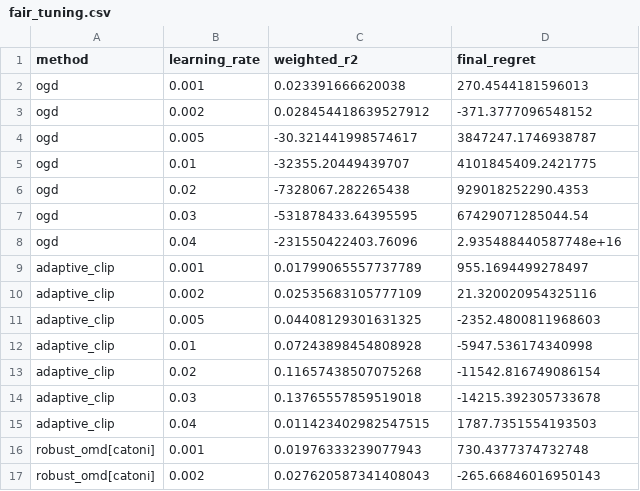
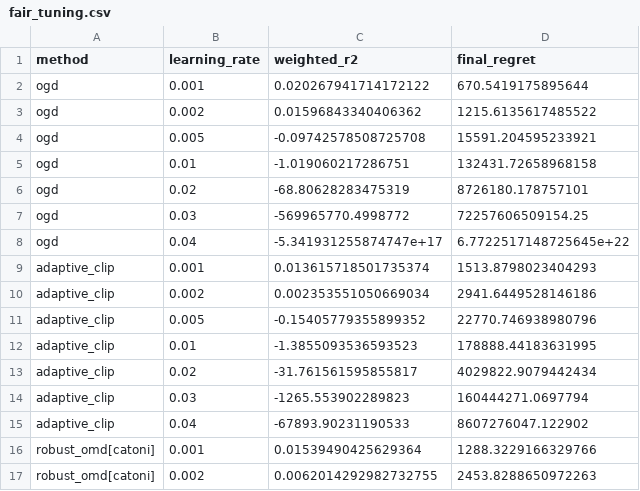
Before and after one commit to rafli-hl/dfsl, a CSV file: results/research/fair_tuning.csv, drawn as a sheet; only a part is shown; the diff covers the shown part only.

```diff
--- a/results/research/fair_tuning.csv
+++ b/results/research/fair_tuning.csv
@@ -1,17 +1,17 @@
 method,learning_rate,weighted_r2,final_regret
-ogd,0.001,0.023391666620038,270.4544181596013
-ogd,0.002,0.028454418639527912,-371.3777096548152
-ogd,0.005,-30.321441998574617,3847247.1746938787
-ogd,0.01,-32355.20449439707,4101845409.2421775
-ogd,0.02,-7328067.282265438,929018252290.4353
-ogd,0.03,-531878433.64395595,67429071285044.54
-ogd,0.04,-231550422403.76096,2.935488440587748e+16
-adaptive_clip,0.001,0.01799065557737789,955.1694499278497
-adaptive_clip,0.002,0.02535683105777109,21.320020954325116
-adaptive_clip,0.005,0.04408129301631325,-2352.4800811968603
-adaptive_clip,0.01,0.07243898454808928,-5947.536174340998
-adaptive_clip,0.02,0.11657438507075268,-11542.816749086154
-adaptive_clip,0.03,0.13765557859519018,-14215.392305733678
-adaptive_clip,0.04,0.011423402982547515,1787.7351554193503
-robust_omd[catoni],0.001,0.01976333239077943,730.4377374732748
-robust_omd[catoni],0.002,0.027620587341408043,-265.66846016950143
+ogd,0.001,0.020267941714172122,670.5419175895644
+ogd,0.002,0.01596843340406362,1215.6135617485522
+ogd,0.005,-0.09742578508725708,15591.204595233921
+ogd,0.01,-1.019060217286751,132431.72658968158
+ogd,0.02,-68.80628283475319,8726180.178757101
+ogd,0.03,-569965770.4998772,72257606509154.25
+ogd,0.04,-5.341931255874747e+17,6.7722517148725645e+22
+adaptive_clip,0.001,0.013615718501735374,1513.8798023404293
+adaptive_clip,0.002,0.002353551050669034,2941.6449528146186
+adaptive_clip,0.005,-0.15405779355899352,22770.746938980796
+adaptive_clip,0.01,-1.3855093536593523,178888.44183631995
+adaptive_clip,0.02,-31.761561595855817,4029822.9079442434
+adaptive_clip,0.03,-1265.553902289823,160444271.0697794
+adaptive_clip,0.04,-67893.90231190533,8607276047.122902
+robust_omd[catoni],0.001,0.01539490425629364,1288.3229166329766
+robust_omd[catoni],0.002,0.0062014292982732755,2453.8288650972263
```
Also changed, not shown: 38 edited cells elsewhere in this file, results/research/fair_tuning_best.csv, results/research/normalize_continuous.csv, 15 other files.
